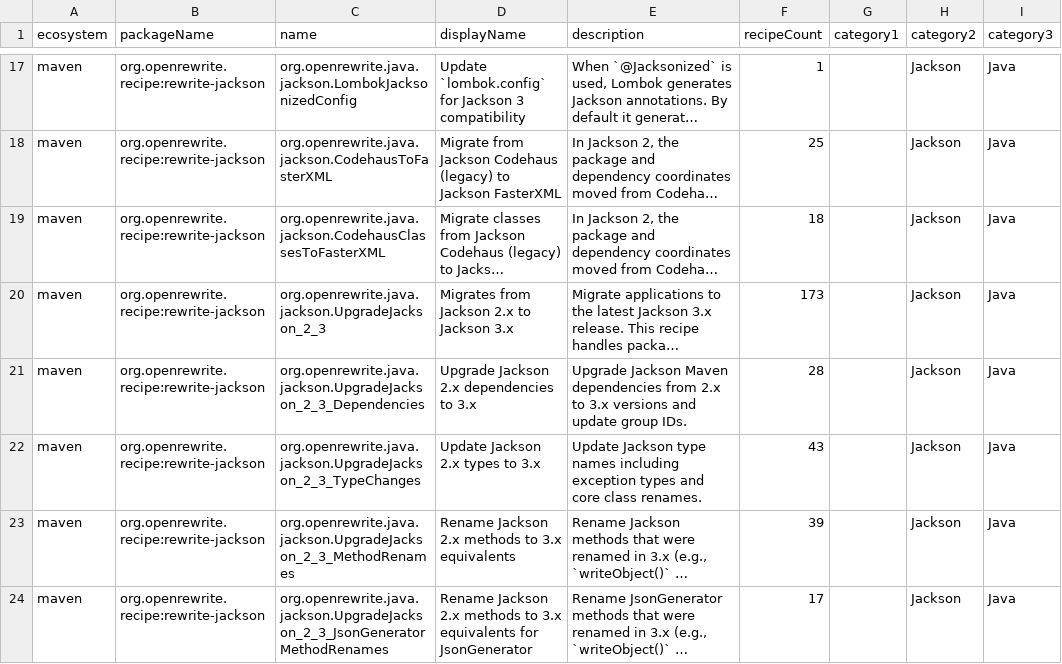
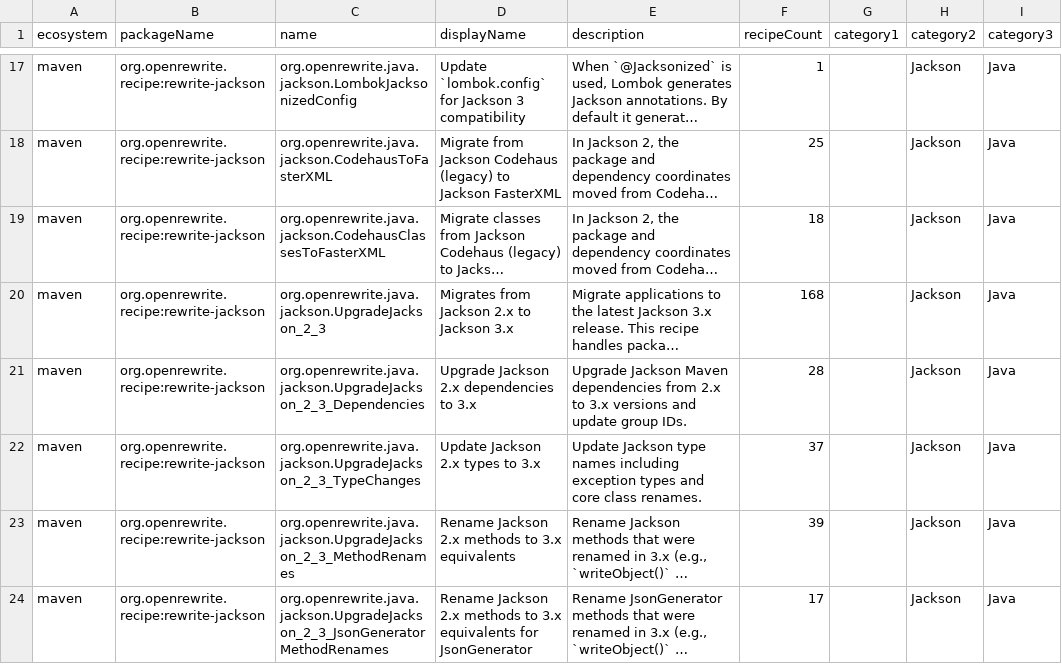
Before and after one commit to openrewrite/rewrite-jackson, a CSV file: src/main/resources/META-INF/rewrite/recipes.csv, drawn as a sheet; only a part is shown, gaps mark what is left out; long unchanged cells end in …; the diff names each change by its address in the sheet, - before the commit and + after, or states it on an @@ line.

```diff
--- a/src/main/resources/META-INF/rewrite/recipes.csv
+++ b/src/main/resources/META-INF/rewrite/recipes.csv
-F20 (recipeCount): 173
+F20 (recipeCount): 168
-F22 (recipeCount): 43
+F22 (recipeCount): 37
```
Also changed, not shown: 4 other files.
